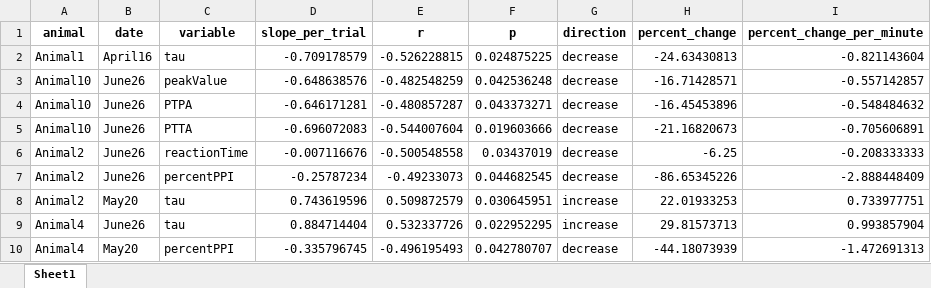
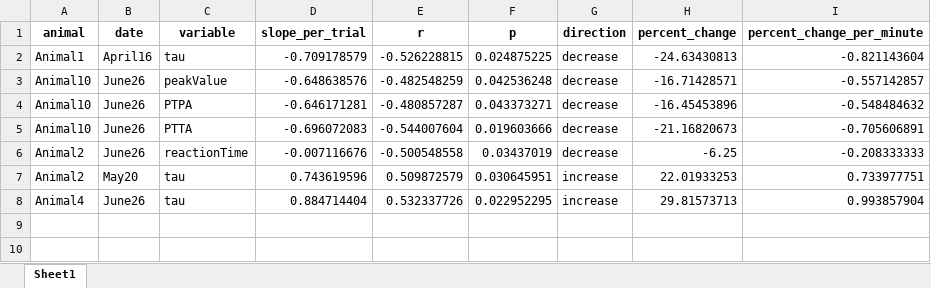
Before and after one commit to Lara-Kolb/Startle-Response-Analysis, an Excel workbook: Tester Results/INTRATRIAL_DIFFERENCES_SIGNIFICANT.xlsx, sheet Sheet1, drawn as a sheet; values as stored, in another font and other column widths than the file's, no borders; the diff names each change by its address in the sheet, - before the commit and + after, or states it on an @@ line.

```diff
--- a/Tester Results/INTRATRIAL_DIFFERENCES_SIGNIFICANT.xlsx (sheet Sheet1)
+++ b/Tester Results/INTRATRIAL_DIFFERENCES_SIGNIFICANT.xlsx (sheet Sheet1)
-row 7: Animal2 | June26 | percentPPI | -0.25787234 | -0.49233073 | 0.044682545 | decrease | -86.65345226 | -2.888448409
-row 10: Animal4 | May20 | percentPPI | -0.335796745 | -0.496195493 | 0.042780707 | decrease | -44.18073939 | -1.472691313
```
Also changed, not shown: Tester Results/ALL_VAR_CORRELATIONS.xlsx, Tester Results/CORRELATIONS_BY_SEX_DATE.xlsx, 38 other files.
